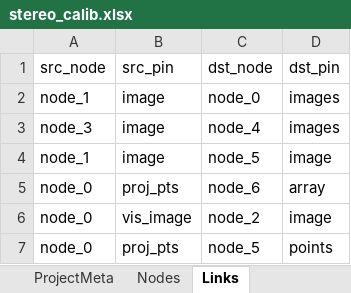
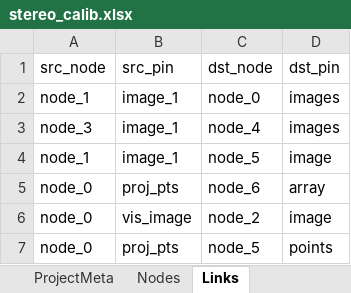
Before and after one commit to vin389/impronode, an Excel workbook: samples/calibration01/stereo_calib.xlsx, sheet Links, drawn as a sheet; values as stored, in another font and other column widths than the file's, no borders; the diff names each change by its address in the sheet, - before the commit and + after, or states it on an @@ line.

Commit message:
Added chessboard_calibration_node.py Added/modified image_data_simulator_node.py Started moving to Claude Code Pro (NTD6900/year)

```diff
--- a/samples/calibration01/stereo_calib.xlsx (sheet Links)
+++ b/samples/calibration01/stereo_calib.xlsx (sheet Links)
-B2:B4 (src_pin): image
+B2:B4 (src_pin): image_1
```
Also changed, not shown: samples/calibration01/stereo_calib2.xlsx, samples/calibration01/stereo_calib3.xlsx, 41 other files.
